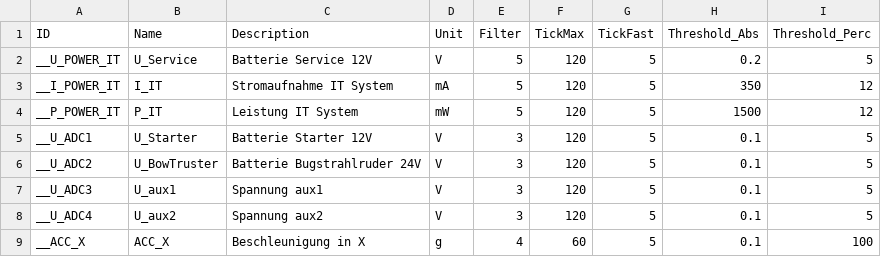
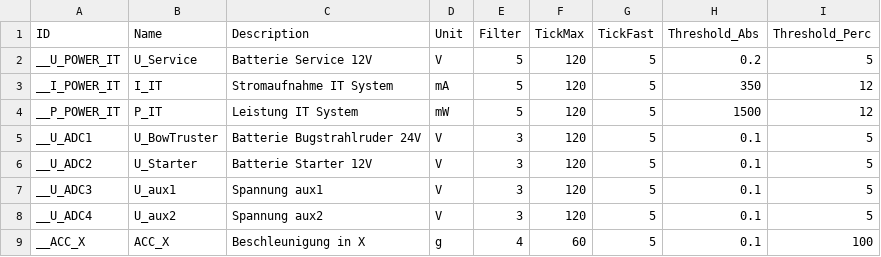
Before and after one commit to matthias-mw/tatooinePi, a CSV file: tatooine_monitor/config_channels.csv, drawn as a sheet; only a part is shown.

```diff
--- a/tatooine_monitor/config_channels.csv
+++ b/tatooine_monitor/config_channels.csv
@@ -4,4 +4,4 @@ __I_POWER_IT,I_IT,Stromaufnahme IT System,mA,5,120,5,350,12
 __P_POWER_IT,P_IT,Leistung IT System,mW,5,120,5,1500,12
-__U_ADC1,U_Starter,Batterie Starter 12V,V,3,120,5,0.1,5
-__U_ADC2,U_BowTruster,Batterie Bugstrahlruder 24V,V,3,120,5,0.1,5
+__U_ADC1,U_BowTruster,Batterie Bugstrahlruder 24V,V,3,120,5,0.1,5
+__U_ADC2,U_Starter,Batterie Starter 12V,V,3,120,5,0.1,5
 __U_ADC3,U_aux1,Spannung aux1,V,3,120,5,0.1,5
```
Also changed, not shown: tatooine_monitor/config_alerts.csv, 2 other files.
